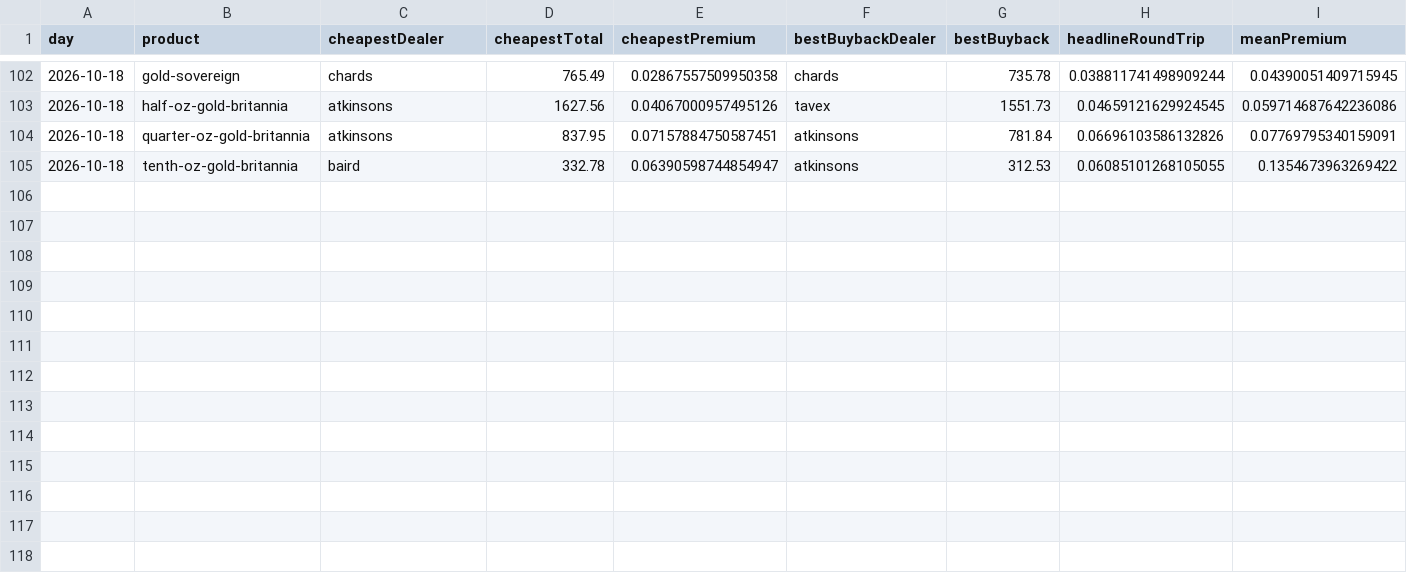
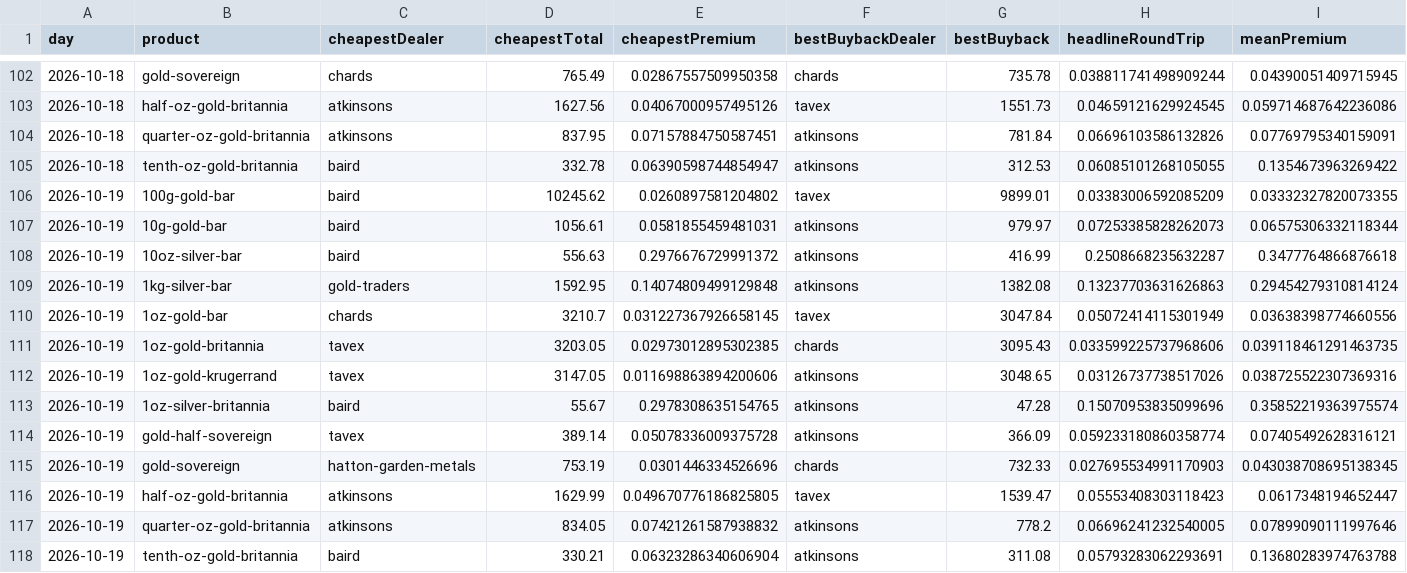
Before and after one commit to PJWilkinson/metalsalpha-data, a CSV file: daily-product-stats.csv, drawn as a sheet; only a part is shown, gaps mark what is left out; rows hold the shown columns only; the diff names each change by its address in the sheet, - before the commit and + after, or states it on an @@ line.

```diff
--- a/daily-product-stats.csv
+++ b/daily-product-stats.csv
+row 106: 2026-10-19 | 100g-gold-bar | baird | 10245.62 | 0.0260897581204802 | tavex | 9899.01 | 0.03383006592085209 | 0.03332327820073355
+row 107: 2026-10-19 | 10g-gold-bar | baird | 1056.61 | 0.0581855459481031 | atkinsons | 979.97 | 0.07253385828262073 | 0.06575306332118344
+row 108: 2026-10-19 | 10oz-silver-bar | baird | 556.63 | 0.2976676729991372 | atkinsons | 416.99 | 0.2508668235632287 | 0.3477764866876618
+row 109: 2026-10-19 | 1kg-silver-bar | gold-traders | 1592.95 | 0.14074809499129848 | atkinsons | 1382.08 | 0.13237703631626863 | 0.29454279310814124
+row 110: 2026-10-19 | 1oz-gold-bar | chards | 3210.7 | 0.031227367926658145 | tavex | 3047.84 | 0.05072414115301949 | 0.03638398774660556
+row 111: 2026-10-19 | 1oz-gold-britannia | tavex | 3203.05 | 0.02973012895302385 | chards | 3095.43 | 0.033599225737968606 | 0.039118461291463735
+row 112: 2026-10-19 | 1oz-gold-krugerrand | tavex | 3147.05 | 0.011698863894200606 | atkinsons | 3048.65 | 0.03126737738517026 | 0.038725522307369316
+row 113: 2026-10-19 | 1oz-silver-britannia | baird | 55.67 | 0.2978308635154765 | atkinsons | 47.28 | 0.15070953835099696 | 0.35852219363975574
+row 114: 2026-10-19 | gold-half-sovereign | tavex | 389.14 | 0.05078336009375728 | atkinsons | 366.09 | 0.059233180860358774 | 0.07405492628316121
+row 115: 2026-10-19 | gold-sovereign | hatton-garden-metals | 753.19 | 0.0301446334526696 | chards | 732.33 | 0.027695534991170903 | 0.043038708695138345
+row 116: 2026-10-19 | half-oz-gold-britannia | atkinsons | 1629.99 | 0.049670776186825805 | tavex | 1539.47 | 0.05553408303118423 | 0.0617348194652447
+row 117: 2026-10-19 | quarter-oz-gold-britannia | atkinsons | 834.05 | 0.07421261587938832 | atkinsons | 778.2 | 0.06696241232540005 | 0.07899090111997646
+row 118: 2026-10-19 | tenth-oz-gold-britannia | baird | 330.21 | 0.06323286340606904 | atkinsons | 311.08 | 0.05793283062293691 | 0.13680283974763788
```
Also changed, not shown: dealer-rankings.csv, spot-hourly.csv, 2 other files.
